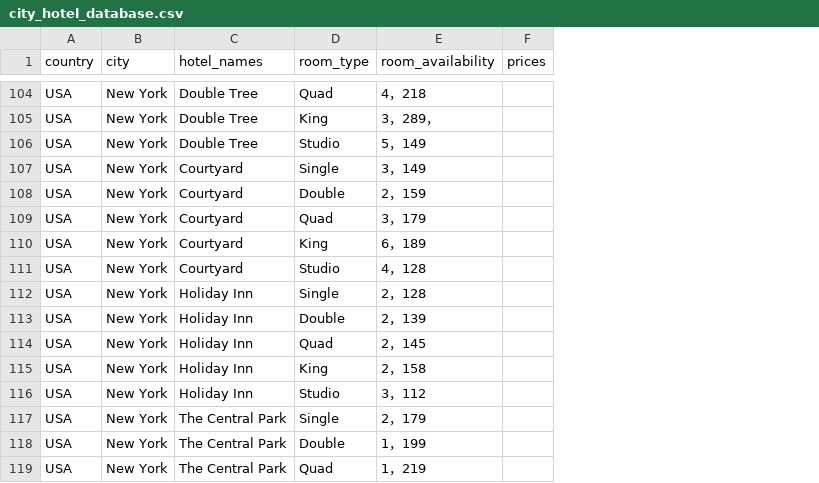
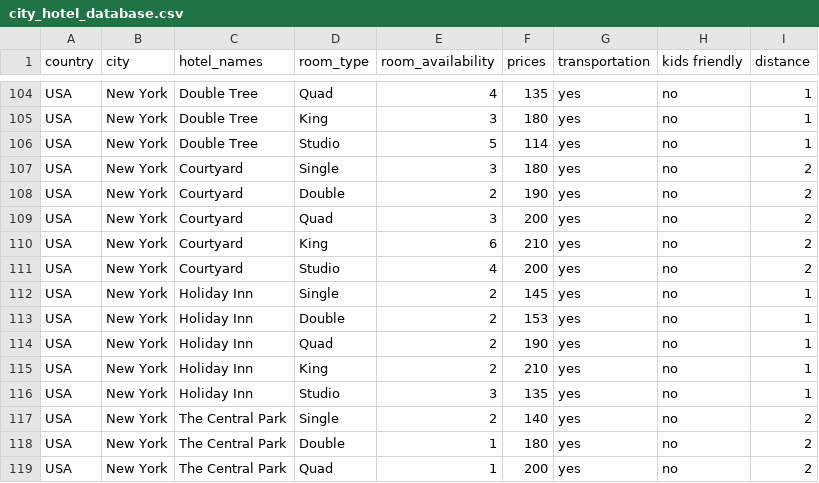
Before and after one commit to Sumit1673/Room-Reservation-system-Python-PyQt5, a CSV file: city_hotel_database.csv, drawn as a sheet; only a part is shown, gaps mark what is left out; the diff covers the shown part only; the diff names each change by its address in the sheet, - before the commit and + after, or states it on an @@ line.

```diff
--- a/city_hotel_database.csv
+++ b/city_hotel_database.csv
+column G (transportation), rows 104-119: all yes
+column H (kids friendly), rows 104-119: all no
+column I (distance), rows 104-119: 1 | 1 | 1 | 2 | 2 | 2 | 2 | 2 | 1 | 1 | 1 | 1 | 1 | 2 | 2 | 2
-E104 (room_availability): 4，218
+E104 (room_availability): 4
-F104 (prices): (empty)
+F104 (prices): 135
-E105 (room_availability): 3，289，
+E105 (room_availability): 3
-F105 (prices): (empty)
+F105 (prices): 180
-E106 (room_availability): 5，149
+E106 (room_availability): 5
-F106 (prices): (empty)
+F106 (prices): 114
-E107 (room_availability): 3，149
+E107 (room_availability): 3
-F107 (prices): (empty)
+F107 (prices): 180
-E108 (room_availability): 2，159
+E108 (room_availability): 2
-F108 (prices): (empty)
+F108 (prices): 190
-E109 (room_availability): 3，179
+E109 (room_availability): 3
-F109 (prices): (empty)
+F109 (prices): 200
-E110 (room_availability): 6，189
+E110 (room_availability): 6
-F110 (prices): (empty)
+F110 (prices): 210
-E111 (room_availability): 4，128
+E111 (room_availability): 4
-F111 (prices): (empty)
+F111 (prices): 200
-E112 (room_availability): 2，128
+E112 (room_availability): 2
-F112 (prices): (empty)
+F112 (prices): 145
-E113 (room_availability): 2，139
+E113 (room_availability): 2
-F113 (prices): (empty)
+F113 (prices): 153
-E114 (room_availability): 2，145
+E114 (room_availability): 2
-F114 (prices): (empty)
+F114 (prices): 190
-E115 (room_availability): 2，158
+E115 (room_availability): 2
-F115 (prices): (empty)
+F115 (prices): 210
-E116 (room_availability): 3，112
+E116 (room_availability): 3
-F116 (prices): (empty)
+F116 (prices): 135
-E117 (room_availability): 2，179
+E117 (room_availability): 2
-F117 (prices): (empty)
+F117 (prices): 140
-E118 (room_availability): 1，199
+E118 (room_availability): 1
-F118 (prices): (empty)
+F118 (prices): 180
-E119 (room_availability): 1，219
+E119 (room_availability): 1
-F119 (prices): (empty)
+F119 (prices): 200
```
Also changed, not shown: 56 edited cells elsewhere in this file.
